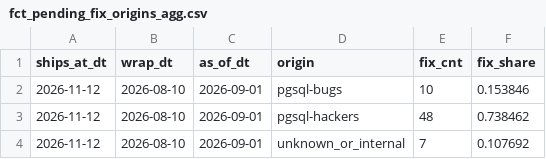
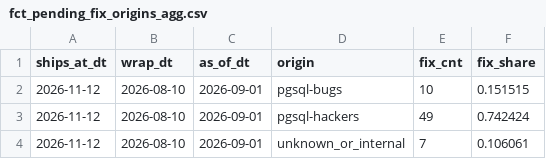
Before and after one commit to dorianinsights/postgres_bug_analysis, a CSV file: data/derived/fct_pending_fix_origins_agg.csv, drawn as a sheet.

```diff
--- a/data/derived/fct_pending_fix_origins_agg.csv
+++ b/data/derived/fct_pending_fix_origins_agg.csv
@@ -1,4 +1,4 @@
 ships_at_dt,wrap_dt,as_of_dt,origin,fix_cnt,fix_share
-2026-11-12,2026-08-10,2026-09-01,pgsql-bugs,10,0.153846
-2026-11-12,2026-08-10,2026-09-01,pgsql-hackers,48,0.738462
-2026-11-12,2026-08-10,2026-09-01,unknown_or_internal,7,0.107692
+2026-11-12,2026-08-10,2026-09-01,pgsql-bugs,10,0.151515
+2026-11-12,2026-08-10,2026-09-01,pgsql-hackers,49,0.742424
+2026-11-12,2026-08-10,2026-09-01,unknown_or_internal,7,0.106061
```
Also changed, not shown: data/derived/fct_origin_activity_monthly_agg.csv.
